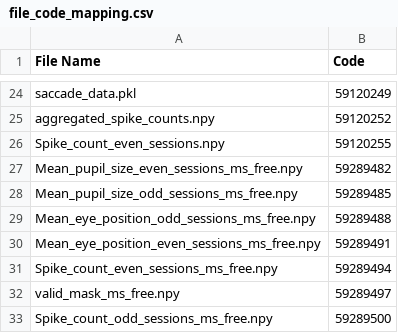
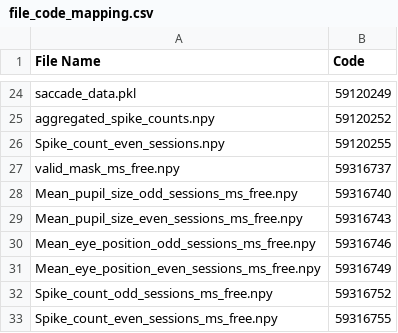
Before and after one commit to jobellet/Dynamics-of-Visual-Representations-in-a-Macaque-Ventrolateral-Prefrontal-Cortex, a CSV file: file_code_mapping.csv, drawn as a sheet; only a part is shown, gaps mark what is left out.

Commit message:
Add files via upload

```diff
--- a/file_code_mapping.csv
+++ b/file_code_mapping.csv
@@ -26,8 +26,8 @@ aggregated_spike_counts.npy,59120252
 Spike_count_even_sessions.npy,59120255
-Mean_pupil_size_even_sessions_ms_free.npy,59289482
-Mean_pupil_size_odd_sessions_ms_free.npy,59289485
-Mean_eye_position_odd_sessions_ms_free.npy,59289488
-Mean_eye_position_even_sessions_ms_free.npy,59289491
-Spike_count_even_sessions_ms_free.npy,59289494
-valid_mask_ms_free.npy,59289497
-Spike_count_odd_sessions_ms_free.npy,59289500
+valid_mask_ms_free.npy,59316737
+Mean_pupil_size_odd_sessions_ms_free.npy,59316740
+Mean_pupil_size_even_sessions_ms_free.npy,59316743
+Mean_eye_position_odd_sessions_ms_free.npy,59316746
+Mean_eye_position_even_sessions_ms_free.npy,59316749
+Spike_count_odd_sessions_ms_free.npy,59316752
+Spike_count_even_sessions_ms_free.npy,59316755
```
